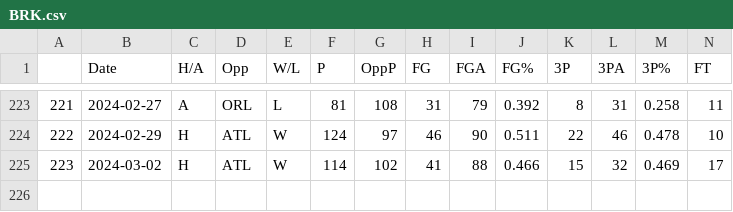
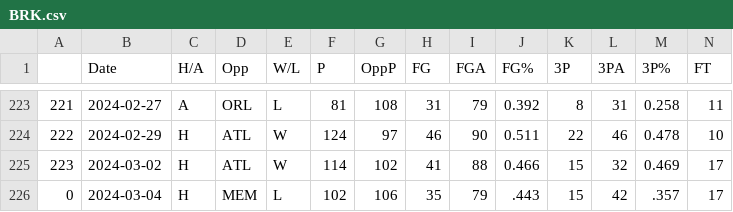
Before and after one commit to NevinG/AIM-F23-Basketball-Predictor, a CSV file: data/BRK.csv, drawn as a sheet; only a part is shown, gaps mark what is left out; rows hold the shown columns only; the diff names each change by its address in the sheet, - before the commit and + after, or states it on an @@ line.

```diff
--- a/data/BRK.csv
+++ b/data/BRK.csv
+row 226: 0 | 2024-03-04 | H | MEM | L | 102 | 106 | 35 | 79 | .443 | 15 | 42 | .357 | 17
```
Also changed, not shown: data/LAL.csv, data/MEM.csv, 12 other files.
